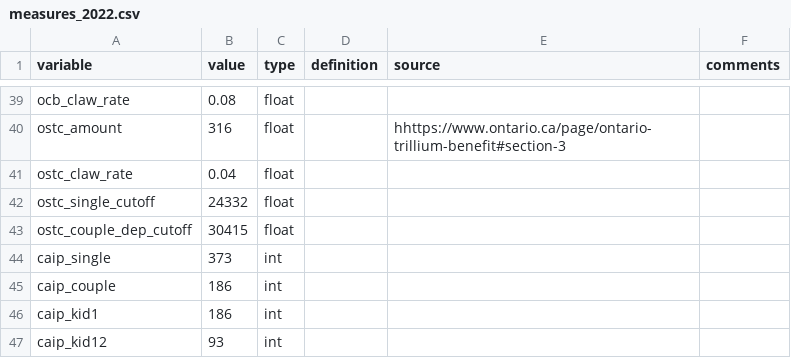
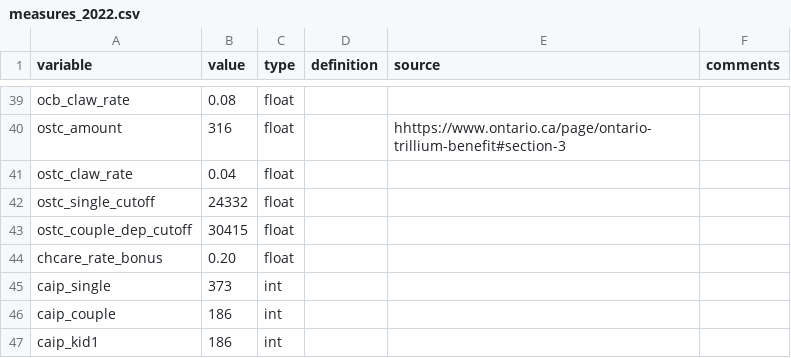
Before and after one commit to CREEi-models/srd, a CSV file: srd/ontario/params/measures_2022.csv, drawn as a sheet; only a part is shown, gaps mark what is left out; the shorter side is filled out with more unchanged rows.

Commit message:
update_ontario_discret_chcare

```diff
--- a/srd/ontario/params/measures_2022.csv
+++ b/srd/ontario/params/measures_2022.csv
@@ -43,2 +43,3 @@ ostc_single_cutoff;24332;float;;;
 ostc_couple_dep_cutoff;30415;float;;;
+chcare_rate_bonus;0.20;float;;;
 caip_single;373;int;;;
```
Also changed, not shown: 2 other files.
